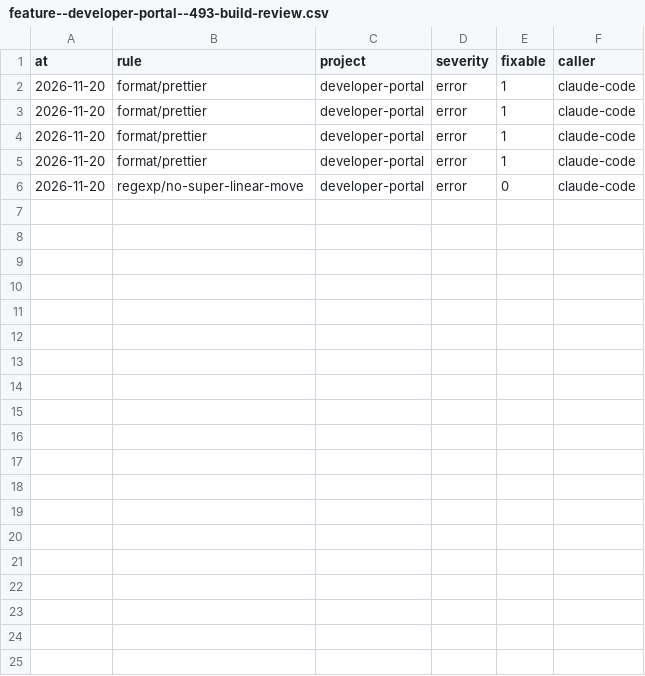
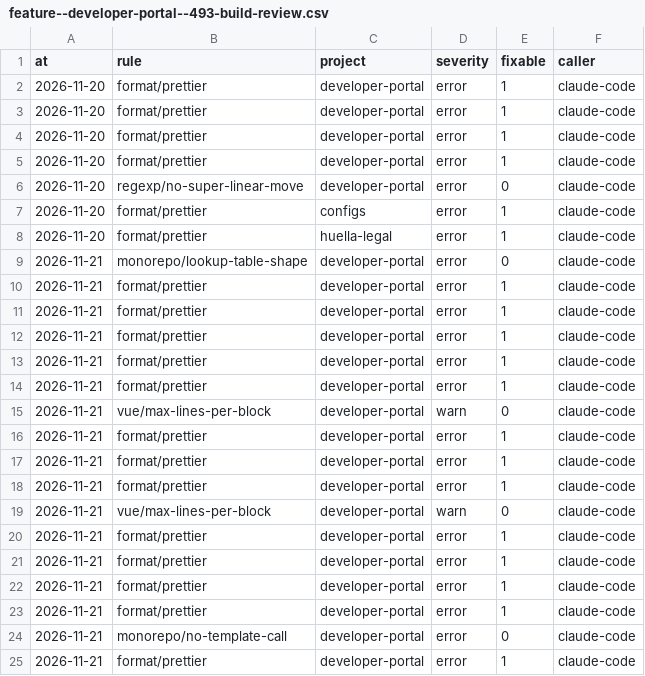
Before and after one commit to xfontr/joinery, a CSV file: data/telemetry/lint/feature--developer-portal--493-build-review.csv, drawn as a sheet; only a part is shown; the diff covers the shown part only; the diff names each change by its address in the sheet, - before the commit and + after, or states it on an @@ line.

```diff
--- a/data/telemetry/lint/feature--developer-portal--493-build-review.csv
+++ b/data/telemetry/lint/feature--developer-portal--493-build-review.csv
+row 7: 2026-11-20 | format/prettier | configs | error | 1 | claude-code
+row 8: 2026-11-20 | format/prettier | huella-legal | error | 1 | claude-code
+row 9: 2026-11-21 | monorepo/lookup-table-shape | developer-portal | error | 0 | claude-code
+row 10: 2026-11-21 | format/prettier | developer-portal | error | 1 | claude-code
+row 11: 2026-11-21 | format/prettier | developer-portal | error | 1 | claude-code
+row 12: 2026-11-21 | format/prettier | developer-portal | error | 1 | claude-code
+row 13: 2026-11-21 | format/prettier | developer-portal | error | 1 | claude-code
+row 14: 2026-11-21 | format/prettier | developer-portal | error | 1 | claude-code
+row 15: 2026-11-21 | vue/max-lines-per-block | developer-portal | warn | 0 | claude-code
+row 16: 2026-11-21 | format/prettier | developer-portal | error | 1 | claude-code
+row 17: 2026-11-21 | format/prettier | developer-portal | error | 1 | claude-code
+row 18: 2026-11-21 | format/prettier | developer-portal | error | 1 | claude-code
+row 19: 2026-11-21 | vue/max-lines-per-block | developer-portal | warn | 0 | claude-code
+row 20: 2026-11-21 | format/prettier | developer-portal | error | 1 | claude-code
+row 21: 2026-11-21 | format/prettier | developer-portal | error | 1 | claude-code
+row 22: 2026-11-21 | format/prettier | developer-portal | error | 1 | claude-code
+row 23: 2026-11-21 | format/prettier | developer-portal | error | 1 | claude-code
+row 24: 2026-11-21 | monorepo/no-template-call | developer-portal | error | 0 | claude-code
+row 25: 2026-11-21 | format/prettier | developer-portal | error | 1 | claude-code
```
Also changed, not shown: 9 added rows elsewhere in this file, data/telemetry/scripts/feature--developer-portal--493-build-review.csv, 8 other files.
